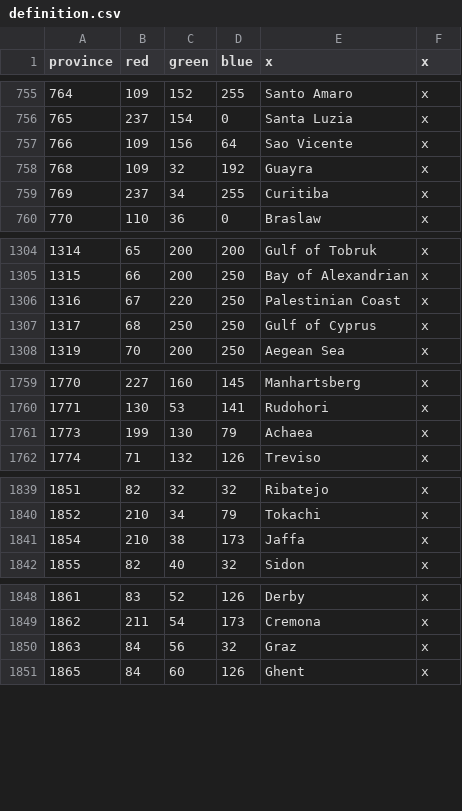
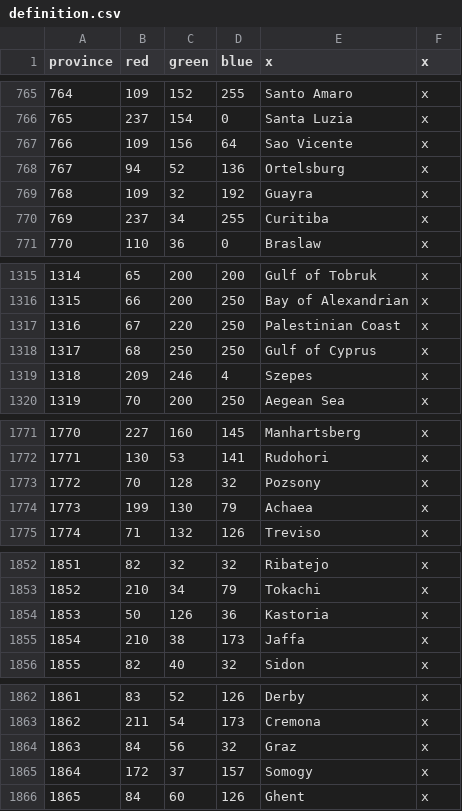
Before and after one commit to AlexTitan747/1.32-new-patch, a CSV file: map/definition.csv, drawn as a sheet; only a part is shown, gaps mark what is left out; the diff covers the shown part only; the diff names each change by its address in the sheet, - before the commit and + after, or states it on an @@ line.

```diff
--- a/map/definition.csv
+++ b/map/definition.csv
+row 768: 767 | 94 | 52 | 136 | Ortelsburg | x
+row 1319: 1318 | 209 | 246 | 4 | Szepes | x
+row 1773: 1772 | 70 | 128 | 32 | Pozsony | x
+row 1854: 1853 | 50 | 126 | 36 | Kastoria | x
+row 1865: 1864 | 172 | 37 | 157 | Somogy | x
```
Also changed, not shown: 22 added rows elsewhere in this file.
